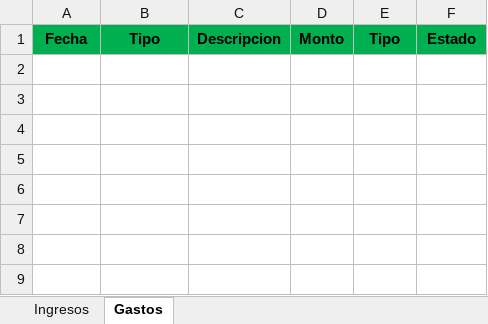
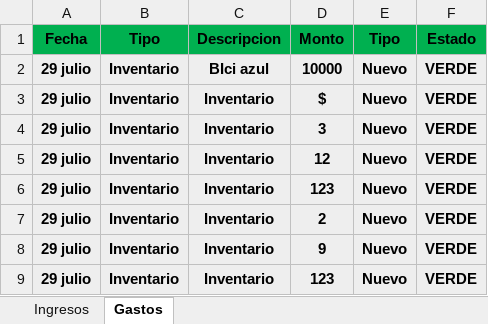
Before and after one commit to Alisbasa/EPIC-MOUNTAIN-SYSTEM, an Excel workbook: JavaApplication19/src/excel/LibrosContables.xlsx, sheet Gastos, drawn as a sheet; values as stored, in another font and other column widths than the file's, no borders; the diff names each change by its address in the sheet, - before the commit and + after, or states it on an @@ line.

```diff
--- a/JavaApplication19/src/excel/LibrosContables.xlsx (sheet Gastos)
+++ b/JavaApplication19/src/excel/LibrosContables.xlsx (sheet Gastos)
+row 2: 29 julio | Inventario | BIci azul | 10000 | Nuevo | VERDE
+row 3: 29 julio | Inventario | Inventario | $ | Nuevo | VERDE
+row 4: 29 julio | Inventario | Inventario | 3 | Nuevo | VERDE
+row 5: 29 julio | Inventario | Inventario | 12 | Nuevo | VERDE
+row 6: 29 julio | Inventario | Inventario | 123 | Nuevo | VERDE
+row 7: 29 julio | Inventario | Inventario | 2 | Nuevo | VERDE
+row 8: 29 julio | Inventario | Inventario | 9 | Nuevo | VERDE
+row 9: 29 julio | Inventario | Inventario | 123 | Nuevo | VERDE
```
Also changed, not shown: sheet Ingresos, JavaApplication19/src/excel/Inventario.xlsx, JavaApplication19/src/excel/Ventas.xlsx, 6 other files.
